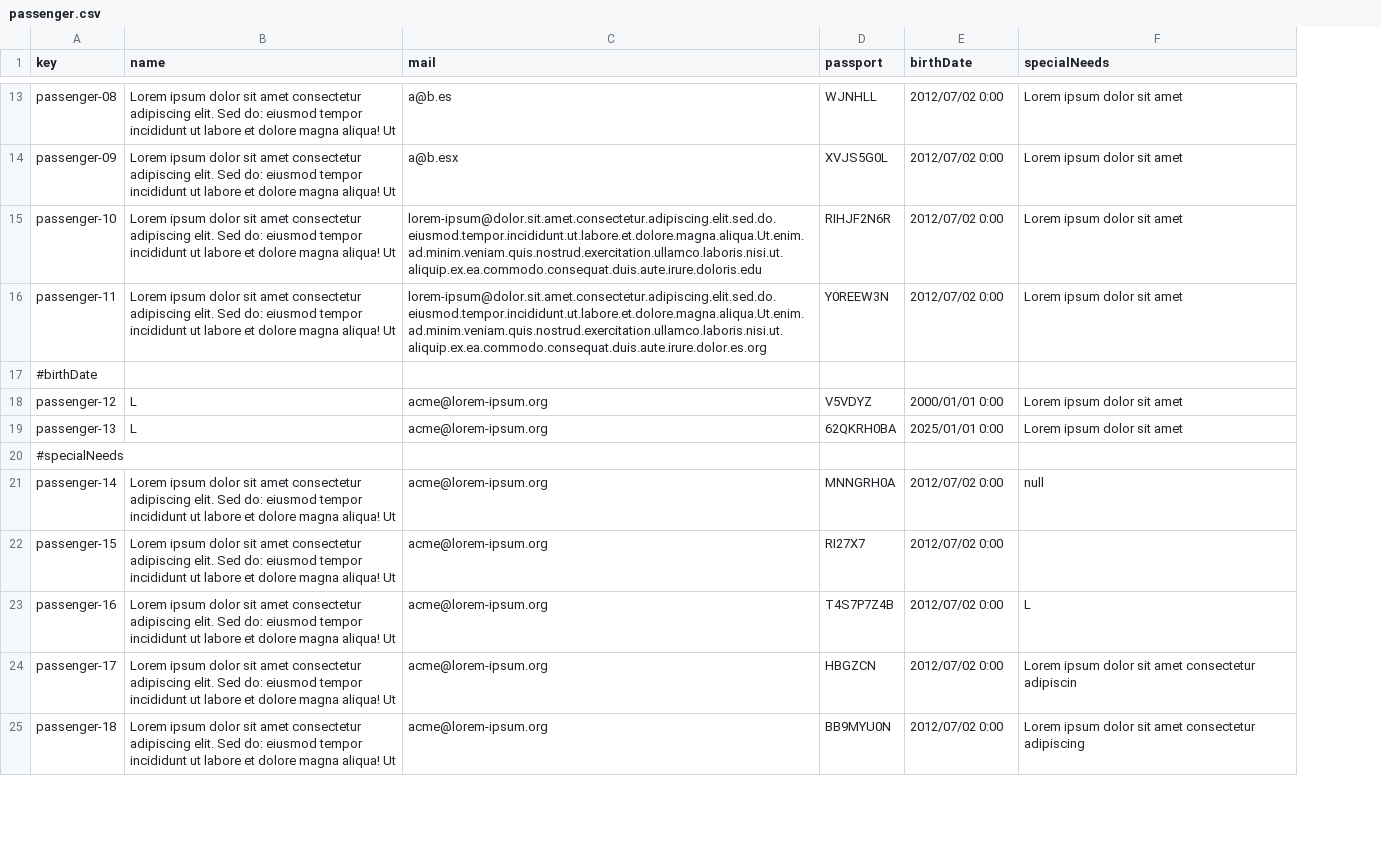
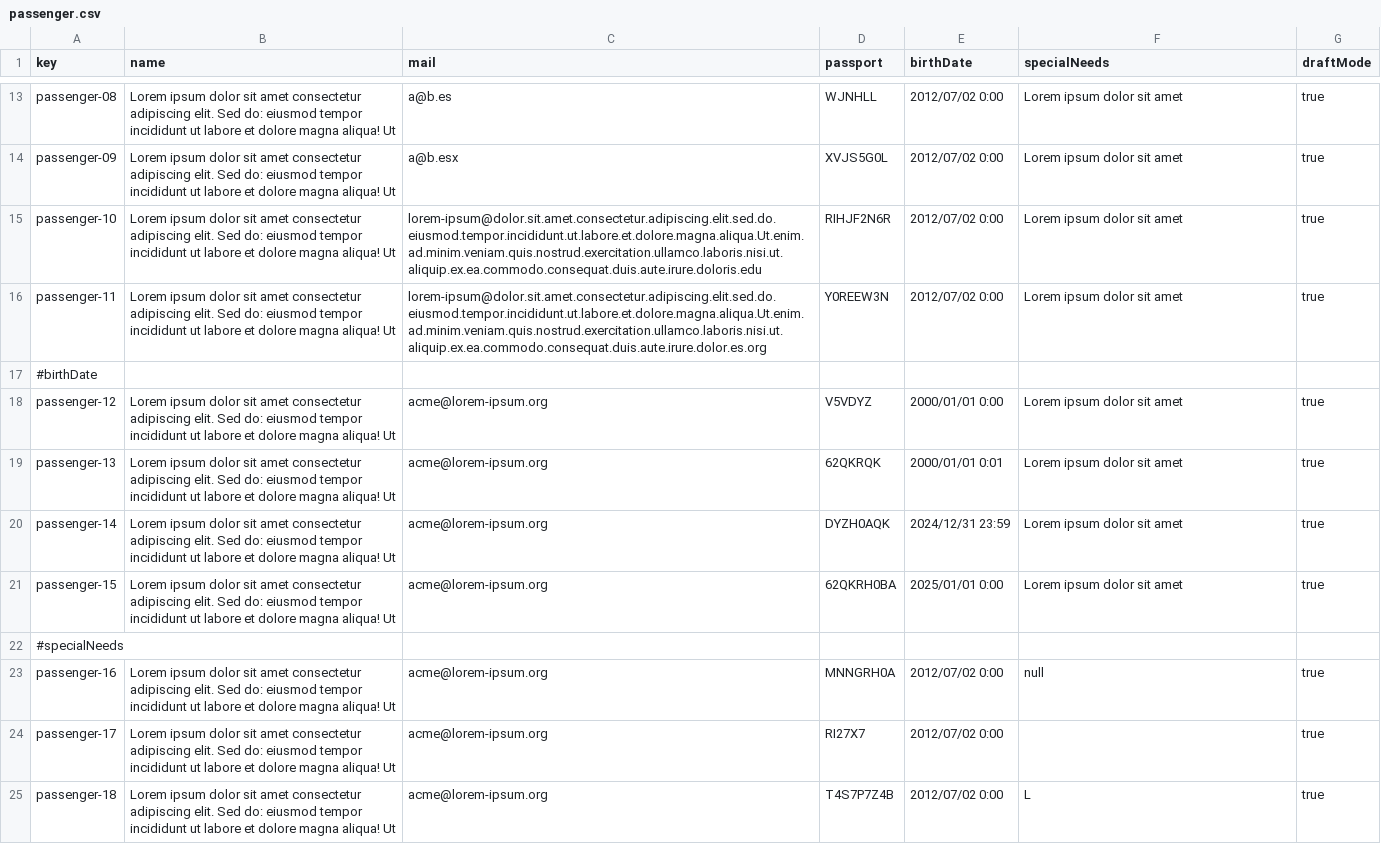
Before and after one commit to DP2-C1-054/Acme-ANS-C3, a CSV file: src/main/resources/WEB-INF/data/sample/passenger.csv, drawn as a sheet; only a part is shown, gaps mark what is left out; removed rows and columns are numbered as before the commit, all else as after; the diff covers the shown part only; the diff names each change by its address in the sheet, - before the commit and + after, or states it on an @@ line.

```diff
--- a/src/main/resources/WEB-INF/data/sample/passenger.csv
+++ b/src/main/resources/WEB-INF/data/sample/passenger.csv
+column G (draftMode), rows 13-19: true | true | true | true |  | true | true; rows 23-25: all true
-B18:B19 (name): L
+B18:B19 (name): Lorem ipsum dolor sit amet consectetur adipiscing elit. Sed do: eiusmod tempor incididunt ut labore et dolore magna aliqua! Ut
-D19 (passport): 62QKRH0BA
+D19 (passport): 62QKRQK
-E19 (birthDate): 2025/01/01 0:00
+E19 (birthDate): 2000/01/01 0:01
+row 20: passenger-14 | Lorem ipsum dolor sit amet consectetur adipiscing elit. Sed do: eiusmod tempor incididunt ut labore et dolore magna aliqua! Ut | acme@lorem-ipsum.org | DYZH0AQK | 2024/12/31 23:59 | Lorem ipsum dolor sit amet | true
+row 21: passenger-15 | Lorem ipsum dolor sit amet consectetur adipiscing elit. Sed do: eiusmod tempor incididunt ut labore et dolore magna aliqua! Ut | acme@lorem-ipsum.org | 62QKRH0BA | 2025/01/01 0:00 | Lorem ipsum dolor sit amet | true
-row 21: passenger-14 | Lorem ipsum dolor sit amet consectetur adipiscing elit. Sed do: eiusmod tempor incididunt ut labore et dolore magna aliqua! Ut | acme@lorem-ipsum.org | MNNGRH0A | 2012/07/02 0:00 | null
-row 22: passenger-15 | Lorem ipsum dolor sit amet consectetur adipiscing elit. Sed do: eiusmod tempor incididunt ut labore et dolore magna aliqua! Ut | acme@lorem-ipsum.org | RI27X7 | 2012/07/02 0:00
-D23 (passport): T4S7P7Z4B
+D23 (passport): MNNGRH0A
-F23 (specialNeeds): L
+F23 (specialNeeds): null
-D24 (passport): HBGZCN
+D24 (passport): RI27X7
-F24 (specialNeeds): Lorem ipsum dolor sit amet consectetur adipiscin
+F24 (specialNeeds): (empty)
-D25 (passport): BB9MYU0N
+D25 (passport): T4S7P7Z4B
-F25 (specialNeeds): Lorem ipsum dolor sit amet consectetur adipiscing
+F25 (specialNeeds): L
```
Also changed, not shown: 4 added rows and 12 edited cells elsewhere in this file, src/main/resources/WEB-INF/data/sample/booking.csv, src/main/resources/WEB-INF/data/sample/flight.csv, 29 other files.
